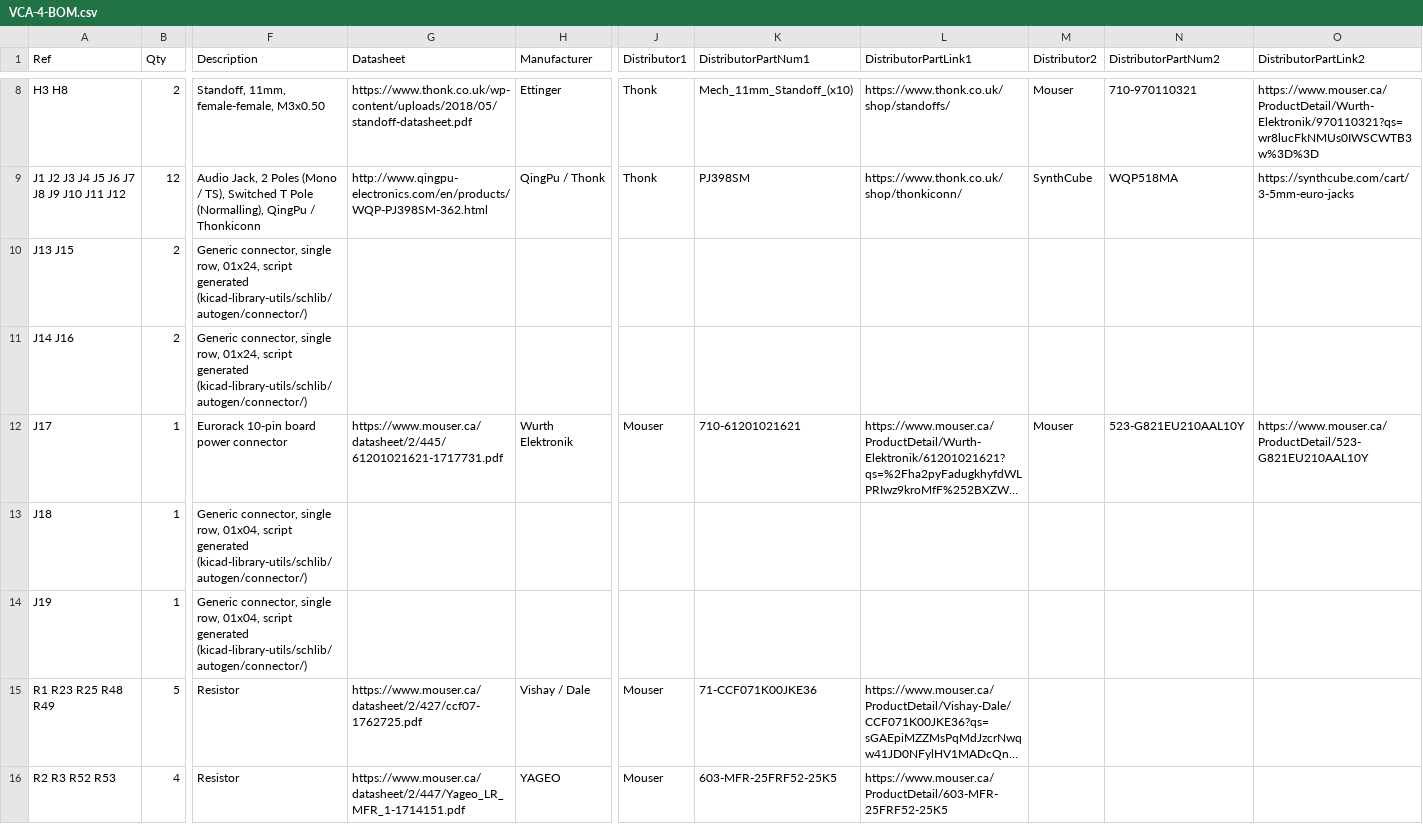
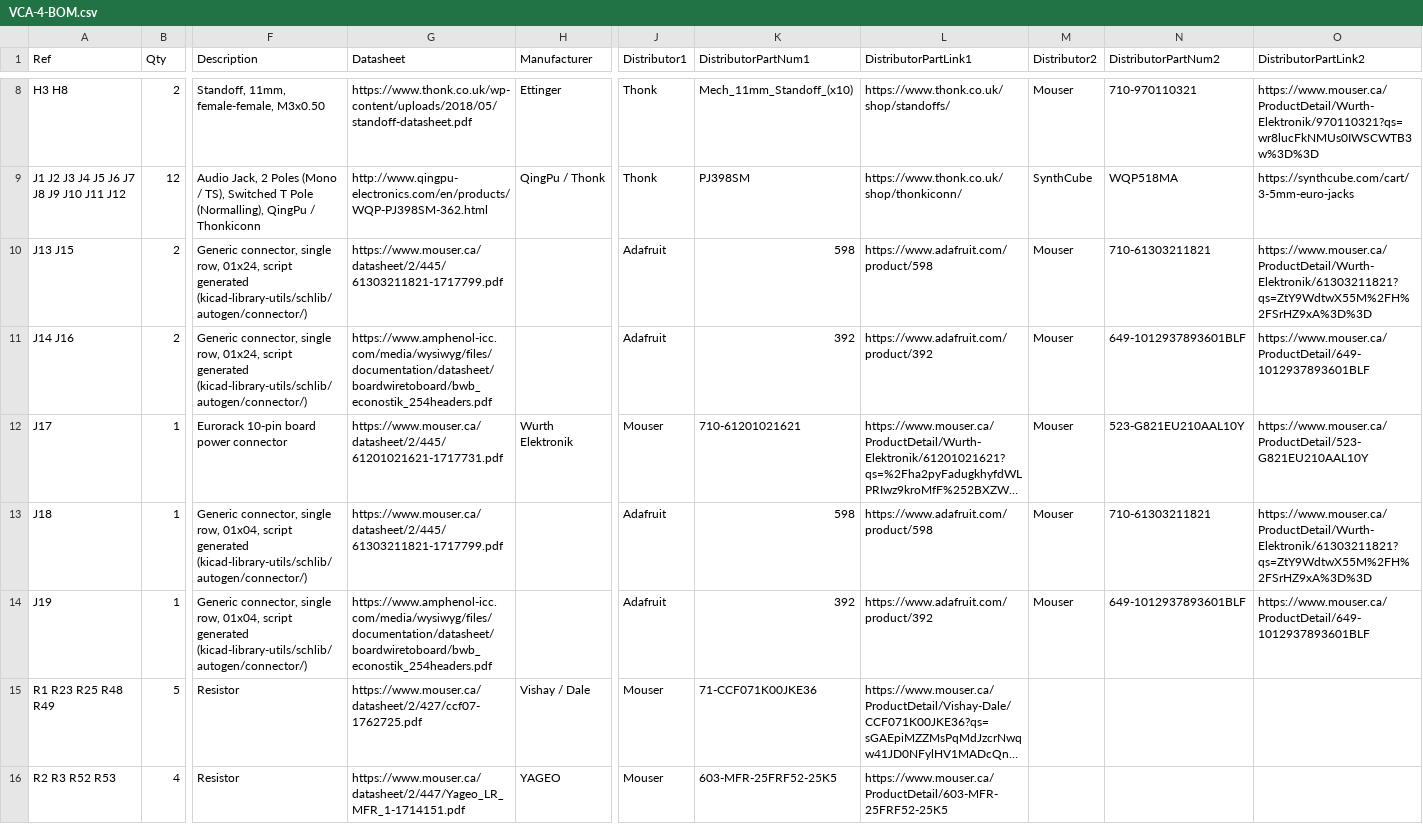
Before and after one commit to Len42/Synth, a CSV file: modules/VCA-4/VCA-4-BOM.csv, drawn as a sheet; only a part is shown, gaps mark what is left out; long unchanged cells end in …; the diff names each change by its address in the sheet, - before the commit and + after, or states it on an @@ line.

```diff
--- a/modules/VCA-4/VCA-4-BOM.csv
+++ b/modules/VCA-4/VCA-4-BOM.csv
-G10 (Datasheet): (empty)
+G10 (Datasheet): https://www.mouser.ca/datasheet/2/445/61303211821-1717799.pdf
-J10:J11 (Distributor1): (empty)
+J10:J11 (Distributor1): Adafruit
-K10 (DistributorPartNum1): (empty)
+K10 (DistributorPartNum1): 598
-L10 (DistributorPartLink1): (empty)
+L10 (DistributorPartLink1): https://www.adafruit.com/product/598
-M10:M11 (Distributor2): (empty)
+M10:M11 (Distributor2): Mouser
-N10 (DistributorPartNum2): (empty)
+N10 (DistributorPartNum2): 710-61303211821
-O10 (DistributorPartLink2): (empty)
+O10 (DistributorPartLink2): https://www.mouser.ca/ProductDetail/Wurth-Elektronik/61303211821?qs=ZtY9WdtwX55M%2FH%2FSrHZ9xA%3D%3D
-G11 (Datasheet): (empty)
+G11 (Datasheet): https://www.amphenol-icc.com/media/wysiwyg/files/documentation/datasheet/boardwiretoboard/bwb_econostik_254headers.pdf
-K11 (DistributorPartNum1): (empty)
+K11 (DistributorPartNum1): 392
-L11 (DistributorPartLink1): (empty)
+L11 (DistributorPartLink1): https://www.adafruit.com/product/392
-N11 (DistributorPartNum2): (empty)
+N11 (DistributorPartNum2): 649-1012937893601BLF
-O11 (DistributorPartLink2): (empty)
+O11 (DistributorPartLink2): https://www.mouser.ca/ProductDetail/649-1012937893601BLF
-G13 (Datasheet): (empty)
+G13 (Datasheet): https://www.mouser.ca/datasheet/2/445/61303211821-1717799.pdf
-J13:J14 (Distributor1): (empty)
+J13:J14 (Distributor1): Adafruit
-K13 (DistributorPartNum1): (empty)
+K13 (DistributorPartNum1): 598
-L13 (DistributorPartLink1): (empty)
+L13 (DistributorPartLink1): https://www.adafruit.com/product/598
-M13:M14 (Distributor2): (empty)
+M13:M14 (Distributor2): Mouser
-N13 (DistributorPartNum2): (empty)
+N13 (DistributorPartNum2): 710-61303211821
-O13 (DistributorPartLink2): (empty)
+O13 (DistributorPartLink2): https://www.mouser.ca/ProductDetail/Wurth-Elektronik/61303211821?qs=ZtY9WdtwX55M%2FH%2FSrHZ9xA%3D%3D
-G14 (Datasheet): (empty)
+G14 (Datasheet): https://www.amphenol-icc.com/media/wysiwyg/files/documentation/datasheet/boardwiretoboard/bwb_econostik_254headers.pdf
-K14 (DistributorPartNum1): (empty)
+K14 (DistributorPartNum1): 392
-L14 (DistributorPartLink1): (empty)
+L14 (DistributorPartLink1): https://www.adafruit.com/product/392
-N14 (DistributorPartNum2): (empty)
+N14 (DistributorPartNum2): 649-1012937893601BLF
-O14 (DistributorPartLink2): (empty)
+O14 (DistributorPartLink2): https://www.mouser.ca/ProductDetail/649-1012937893601BLF
```
Also changed, not shown: 1 other file.
